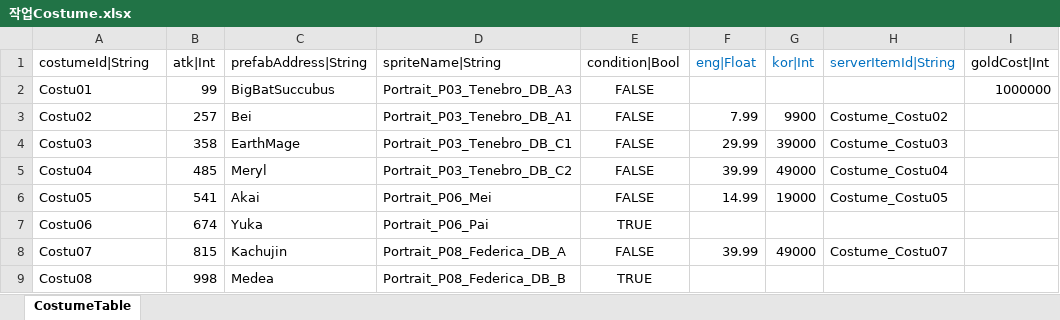
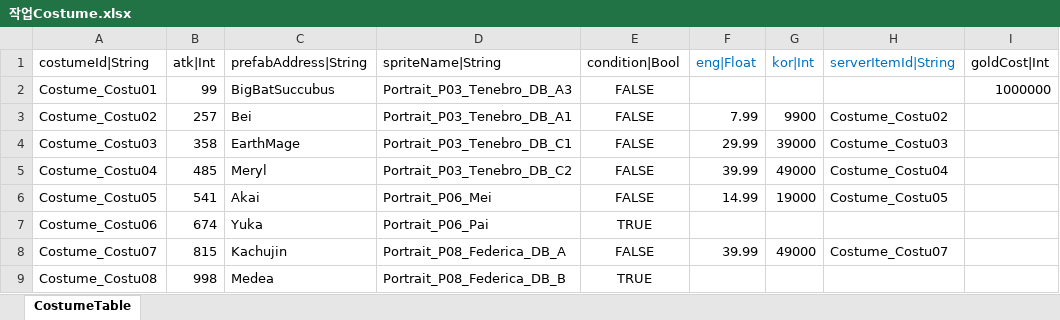
Before and after one commit to hayannal/ProjectNameless, an Excel workbook: Excel/작업Costume.xlsx, sheet CostumeTable, drawn as a sheet; only a part is shown; values as stored, in another font and other column widths than the file's, no borders; the diff names each change by its address in the sheet, - before the commit and + after, or states it on an @@ line.

```diff
--- a/Excel/작업Costume.xlsx (sheet CostumeTable)
+++ b/Excel/작업Costume.xlsx (sheet CostumeTable)
-A2 (costumeId|String): Costu01
+A2 (costumeId|String): Costume_Costu01
-A3 (costumeId|String): Costu02
+A3 (costumeId|String): Costume_Costu02
-A4 (costumeId|String): Costu03
+A4 (costumeId|String): Costume_Costu03
-A5 (costumeId|String): Costu04
+A5 (costumeId|String): Costume_Costu04
-A6 (costumeId|String): Costu05
+A6 (costumeId|String): Costume_Costu05
-A7 (costumeId|String): Costu06
+A7 (costumeId|String): Costume_Costu06
-A8 (costumeId|String): Costu07
+A8 (costumeId|String): Costume_Costu07
-A9 (costumeId|String): Costu08
+A9 (costumeId|String): Costume_Costu08
```
Also changed, not shown: Excel/Costume.xlsx.
